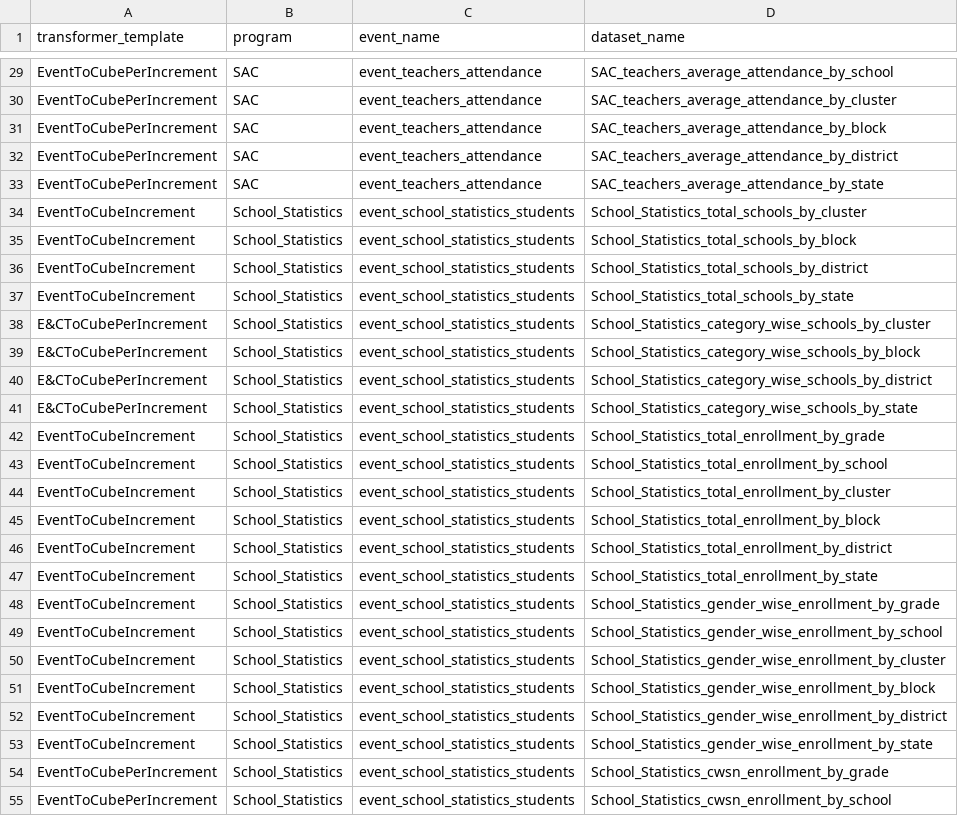
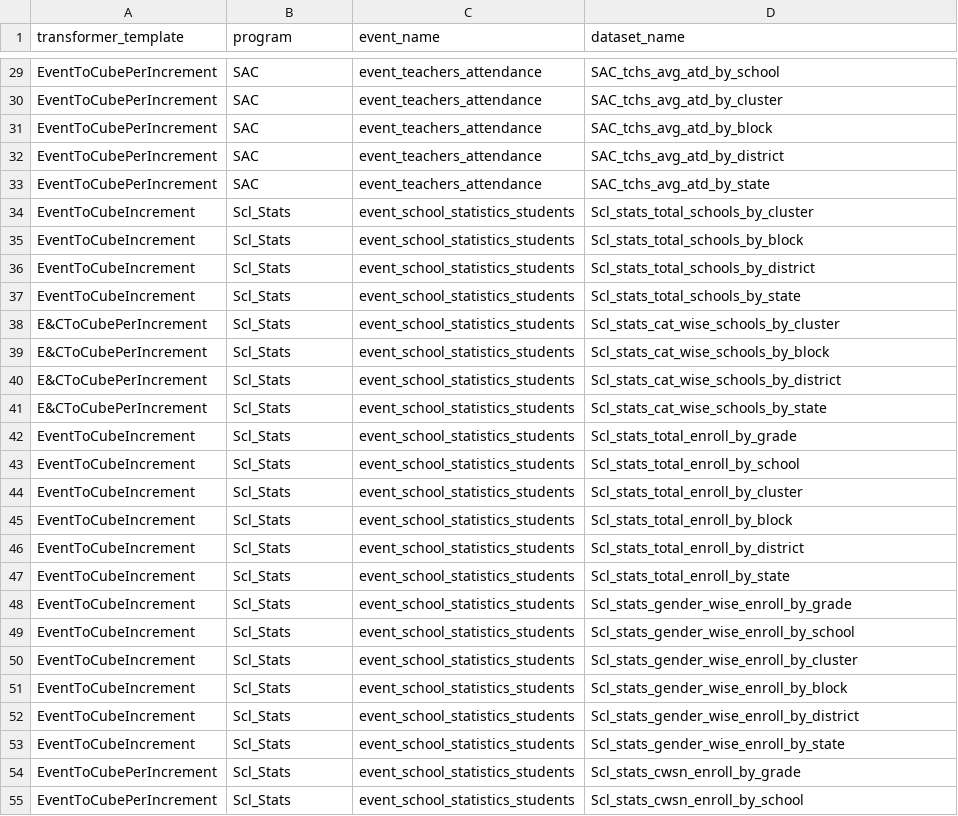
Before and after one commit to ayesha-siddiq123/generator-ms, a CSV file: transformer_generator/key_files/transformer_dataset_mapping.csv, drawn as a sheet; only a part is shown, gaps mark what is left out; the diff covers the shown part only; the diff names each change by its address in the sheet, - before the commit and + after, or states it on an @@ line.

```diff
--- a/transformer_generator/key_files/transformer_dataset_mapping.csv
+++ b/transformer_generator/key_files/transformer_dataset_mapping.csv
-D29 (dataset_name): SAC_teachers_average_attendance_by_school
+D29 (dataset_name): SAC_tchs_avg_atd_by_school
-D30 (dataset_name): SAC_teachers_average_attendance_by_cluster
+D30 (dataset_name): SAC_tchs_avg_atd_by_cluster
-D31 (dataset_name): SAC_teachers_average_attendance_by_block
+D31 (dataset_name): SAC_tchs_avg_atd_by_block
-D32 (dataset_name): SAC_teachers_average_attendance_by_district
+D32 (dataset_name): SAC_tchs_avg_atd_by_district
-D33 (dataset_name): SAC_teachers_average_attendance_by_state
+D33 (dataset_name): SAC_tchs_avg_atd_by_state
-B34:B55 (program): School_Statistics
+B34:B55 (program): Scl_Stats
-D34 (dataset_name): School_Statistics_total_schools_by_cluster
+D34 (dataset_name): Scl_stats_total_schools_by_cluster
-D35 (dataset_name): School_Statistics_total_schools_by_block
+D35 (dataset_name): Scl_stats_total_schools_by_block
-D36 (dataset_name): School_Statistics_total_schools_by_district
+D36 (dataset_name): Scl_stats_total_schools_by_district
-D37 (dataset_name): School_Statistics_total_schools_by_state
+D37 (dataset_name): Scl_stats_total_schools_by_state
-D38 (dataset_name): School_Statistics_category_wise_schools_by_cluster
+D38 (dataset_name): Scl_stats_cat_wise_schools_by_cluster
-D39 (dataset_name): School_Statistics_category_wise_schools_by_block
+D39 (dataset_name): Scl_stats_cat_wise_schools_by_block
-D40 (dataset_name): School_Statistics_category_wise_schools_by_district
+D40 (dataset_name): Scl_stats_cat_wise_schools_by_district
-D41 (dataset_name): School_Statistics_category_wise_schools_by_state
+D41 (dataset_name): Scl_stats_cat_wise_schools_by_state
-D42 (dataset_name): School_Statistics_total_enrollment_by_grade
+D42 (dataset_name): Scl_stats_total_enroll_by_grade
-D43 (dataset_name): School_Statistics_total_enrollment_by_school
+D43 (dataset_name): Scl_stats_total_enroll_by_school
-D44 (dataset_name): School_Statistics_total_enrollment_by_cluster
+D44 (dataset_name): Scl_stats_total_enroll_by_cluster
-D45 (dataset_name): School_Statistics_total_enrollment_by_block
+D45 (dataset_name): Scl_stats_total_enroll_by_block
-D46 (dataset_name): School_Statistics_total_enrollment_by_district
+D46 (dataset_name): Scl_stats_total_enroll_by_district
-D47 (dataset_name): School_Statistics_total_enrollment_by_state
+D47 (dataset_name): Scl_stats_total_enroll_by_state
-D48 (dataset_name): School_Statistics_gender_wise_enrollment_by_grade
+D48 (dataset_name): Scl_stats_gender_wise_enroll_by_grade
-D49 (dataset_name): School_Statistics_gender_wise_enrollment_by_school
+D49 (dataset_name): Scl_stats_gender_wise_enroll_by_school
-D50 (dataset_name): School_Statistics_gender_wise_enrollment_by_cluster
+D50 (dataset_name): Scl_stats_gender_wise_enroll_by_cluster
-D51 (dataset_name): School_Statistics_gender_wise_enrollment_by_block
+D51 (dataset_name): Scl_stats_gender_wise_enroll_by_block
-D52 (dataset_name): School_Statistics_gender_wise_enrollment_by_district
+D52 (dataset_name): Scl_stats_gender_wise_enroll_by_district
-D53 (dataset_name): School_Statistics_gender_wise_enrollment_by_state
+D53 (dataset_name): Scl_stats_gender_wise_enroll_by_state
-D54 (dataset_name): School_Statistics_cwsn_enrollment_by_grade
+D54 (dataset_name): Scl_stats_cwsn_enroll_by_grade
-D55 (dataset_name): School_Statistics_cwsn_enrollment_by_school
+D55 (dataset_name): Scl_stats_cwsn_enroll_by_school
```
Also changed, not shown: 99 edited cells elsewhere in this file, spec_generator/key_files/dataset_keys.csv, spec_generator/key_files/event_keys.csv, 4 other files.
